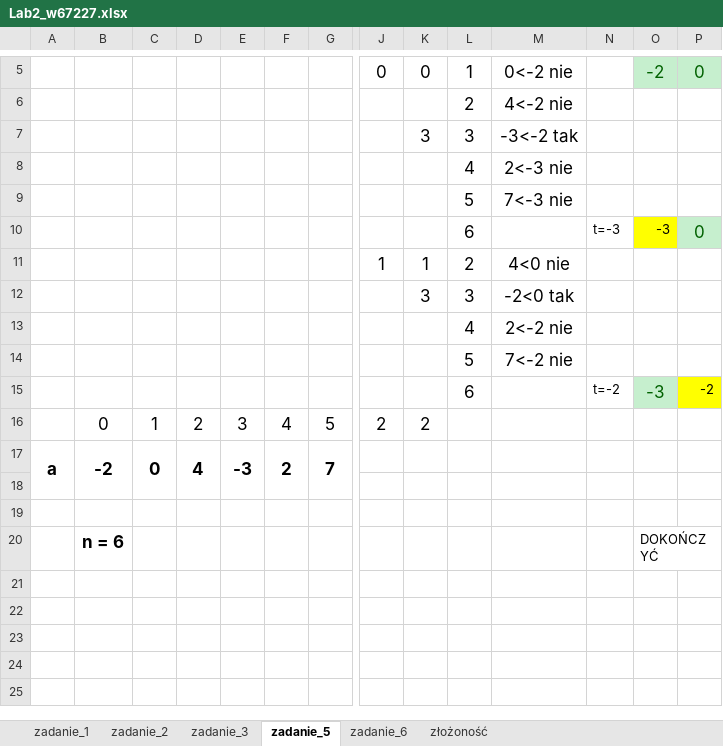
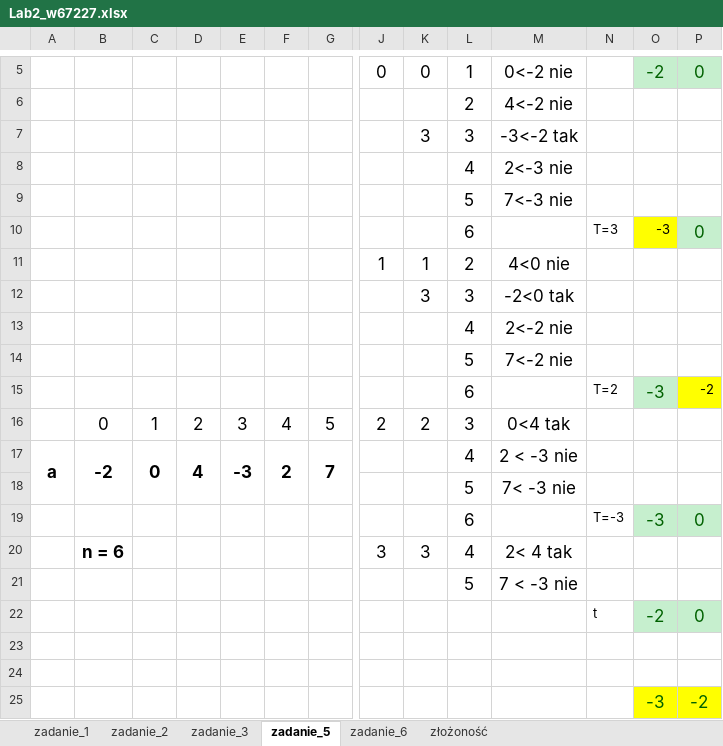
Before and after one commit to Jo3i/Algorytmy-i-Struktury-Danych, an Excel workbook: Lab2_w67227.xlsx, sheet zadanie_5, drawn as a sheet; only a part is shown, gaps mark what is left out; values as stored, in another font and other column widths than the file's, no borders; charts and pictures not drawn; removed rows and columns are numbered as before the commit, all else as after; rows hold the shown columns only; the diff names each change by its address in the sheet, - before the commit and + after, or states it on an @@ line.

Commit message:
Add files via upload

```diff
--- a/Lab2_w67227.xlsx (sheet zadanie_5)
+++ b/Lab2_w67227.xlsx (sheet zadanie_5)
-N10: t=-3
+N10: T=3
-N15: t=-2
+N15: T=2
-L16: (empty)
+L16: 3
-M16: (empty)
+M16: 0<4 tak
-A17:A18 merged
+A17:A18 merged
-B17:B18 merged
+B17:B18 merged
-C17:C18 merged
+C17:C18 merged
-D17:D18 merged
+D17:D18 merged
-E17:E18 merged
+E17:E18 merged
-F17:F18 merged
+F17:F18 merged
-G17:G18 merged
+G17:G18 merged
-L17: (empty)
+L17: 4
-M17: (empty)
+M17: 2 < -3 nie
+row 18:  |  |  |  |  |  |  |  |  | 5 | 7< -3 nie
+row 19:  |  |  |  |  |  |  |  |  | 6 |  | T=-3 | -3 | 0
+row 20:  | n = 6 |  |  |  |  |  | 3 | 3 | 4 | 2< 4 tak
+row 21:  |  |  |  |  |  |  |  |  | 5 | 7 < -3 nie
+row 22:  |  |  |  |  |  |  |  |  |  |  | t | -2 | 0
-row 20:  | n = 6 |  |  |  |  |  |  |  |  |  |  | DOKOŃCZYĆ
+row 25:  |  |  |  |  |  |  |  |  |  |  |  | -3 | -2
```
Also changed, not shown: sheet zadanie_6, charts or pictures.
